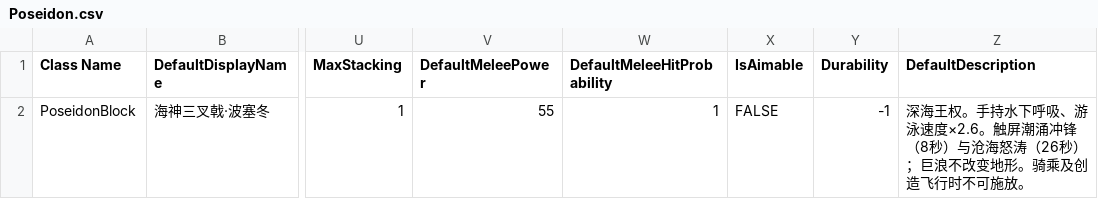
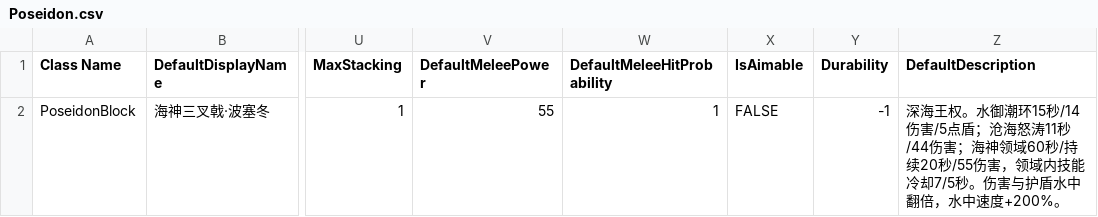
Before and after one commit to godblessmezyan-art/Survivalcraft2, a CSV file: SCIE-Port/src/SCIEPort/Assets/Blocks/Poseidon.csv, drawn as a sheet; only a part is shown, gaps mark what is left out; the diff names each change by its address in the sheet, - before the commit and + after, or states it on an @@ line.

Commit message:
Rework Poseidon skills with water shield and ocean domain
Add 15s radial shield wave, 11s directional breaker and 60s ocean domain lasting 20s. Double water damage/shield and increase swimming speed by 200%. Place three imagegen medallions around Look, preserve legacy packet format and add authenticated V2 snapshots.

Validate Release/netmod, 2004 rule/layout checks, native model/PNG imports and 66 compressed protocol field roundtrips. Android and real multiplayer acceptance remain pending.

```diff
--- a/SCIE-Port/src/SCIEPort/Assets/Blocks/Poseidon.csv
+++ b/SCIE-Port/src/SCIEPort/Assets/Blocks/Poseidon.csv
-Z2 (DefaultDescription): …海王权。手持水下呼吸、游泳速度×2.6。触屏潮涌冲锋（8秒）与沧海怒涛（26秒）；巨浪不改变地形。骑乘及创造飞行时不可施放。
+Z2 (DefaultDescription): …海王权。水御潮环15秒/14伤害/5点盾；沧海怒涛11秒/44伤害；海神领域60秒/持续20秒/55伤害，领域内技能冷却7/5秒。伤害与护盾水中翻倍，水中速度+200%。
```
Also changed, not shown: 38 other files.
